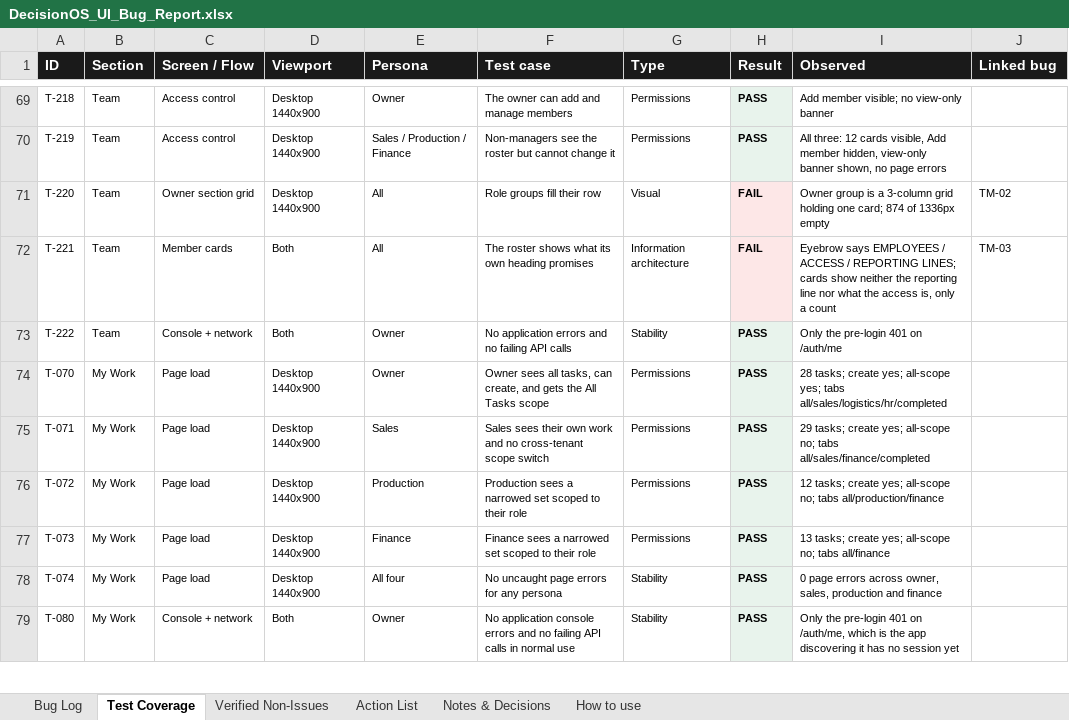
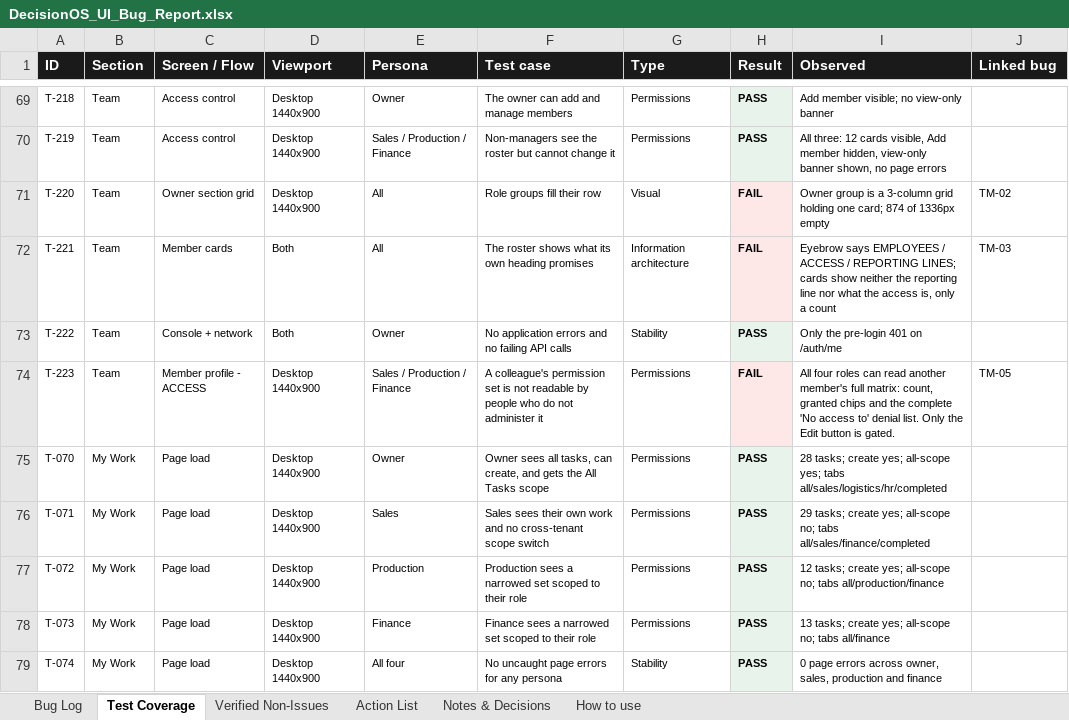
Before and after one commit to quazrelevate-god/DecisionOS, an Excel workbook: docs/DecisionOS_UI_Bug_Report.xlsx, sheet Test Coverage, drawn as a sheet; only a part is shown, gaps mark what is left out; the shorter side is filled out with more unchanged rows; values as stored, in another font and other column widths than the file's, no borders; the diff names each change by its address in the sheet, - before the commit and + after, or states it on an @@ line.

```diff
--- a/docs/DecisionOS_UI_Bug_Report.xlsx (sheet Test Coverage)
+++ b/docs/DecisionOS_UI_Bug_Report.xlsx (sheet Test Coverage)
+row 74: T-223 | Team | Member profile - ACCESS | Desktop 1440x900 | Sales / Production / Finance | A colleague's permission set is not readable by people who do not administer it | Permissions | FAIL | All four roles can read another member's full matrix: count, granted chips and the complete 'No access to' denial list. Only the Edit button is gated. | TM-05
```
Also changed, not shown: sheet Action List, sheet Bug Log, sheet How to use, 1 other file.
